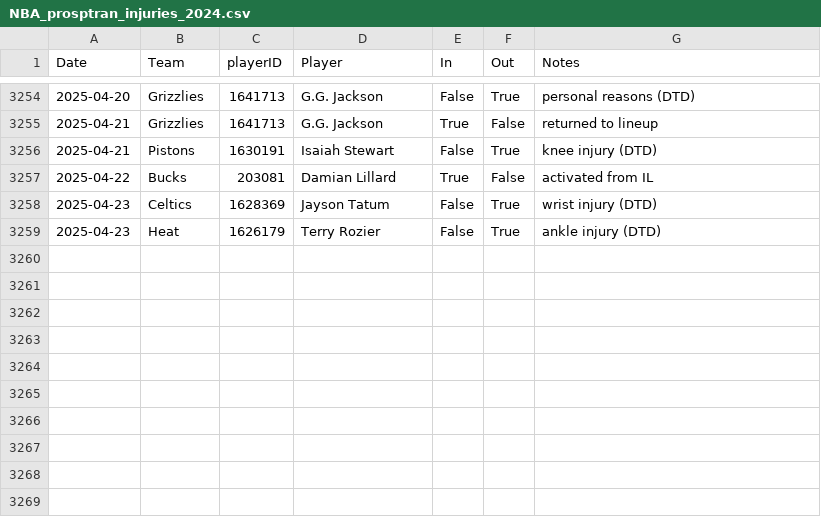
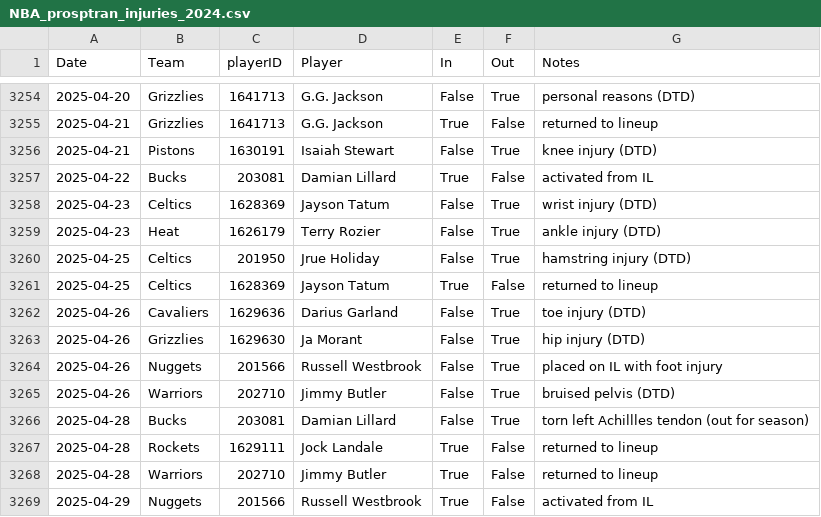
Before and after one commit to sravanpannala/csv, a CSV file: NBA_prosptran_injuries_2024.csv, drawn as a sheet; only a part is shown, gaps mark what is left out.

Commit message:
update adj rat, injury & SSQM

```diff
--- a/NBA_prosptran_injuries_2024.csv
+++ b/NBA_prosptran_injuries_2024.csv
@@ -3259 +3259,11 @@ Date,Team,playerID,Player,In,Out,Notes
 2025-04-23,Heat,1626179,Terry Rozier,False,True,ankle injury (DTD)
+2025-04-25,Celtics,201950,Jrue Holiday,False,True,hamstring injury (DTD)
+2025-04-25,Celtics,1628369,Jayson Tatum,True,False,returned to lineup
+2025-04-26,Cavaliers,1629636,Darius Garland,False,True,toe injury (DTD)
+2025-04-26,Grizzlies,1629630,Ja Morant,False,True,hip injury (DTD)
+2025-04-26,Nuggets,201566,Russell Westbrook,False,True,placed on IL with foot injury
+2025-04-26,Warriors,202710,Jimmy Butler,False,True,bruised pelvis (DTD)
+2025-04-28,Bucks,203081,Damian Lillard,False,True,torn left Achillles tendon (out for season)
+2025-04-28,Rockets,1629111,Jock Landale,True,False,returned to lineup
+2025-04-28,Warriors,202710,Jimmy Butler,True,False,returned to lineup
+2025-04-29,Nuggets,201566,Russell Westbrook,True,False,activated from IL
```
Also changed, not shown: NBA_Shot_Quality_2024_2025_V2.csv.
